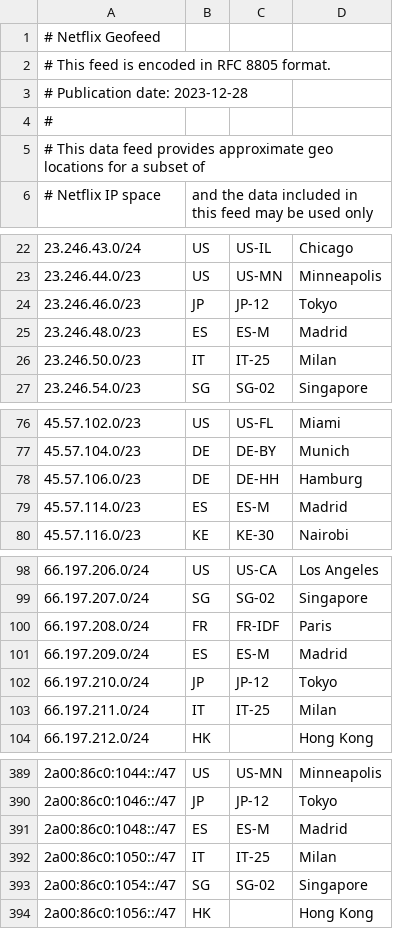
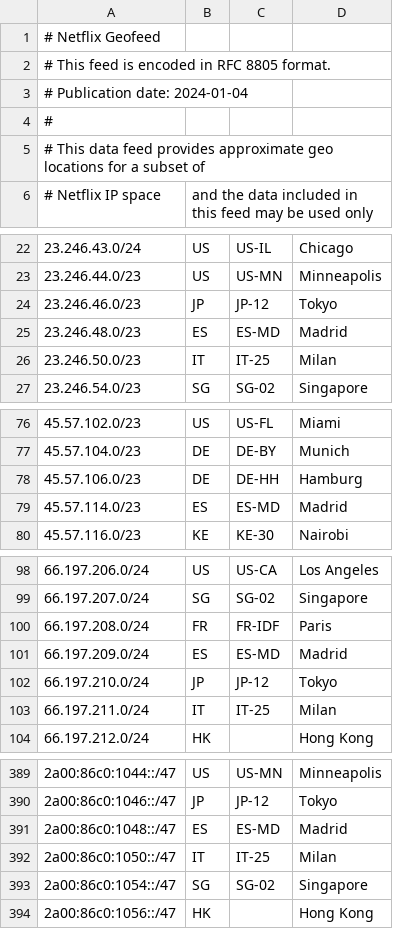
Before and after one commit to Netflix/nflx-geofeed, a CSV file: geofeed.csv, drawn as a sheet; only a part is shown, gaps mark what is left out; the diff covers the shown part only.

Commit message:
Updates for 2024-01-04

```diff
--- a/geofeed.csv
+++ b/geofeed.csv
@@ -2,3 +2,3 @@
 # This feed is encoded in RFC 8805 format.
-# Publication date: 2023-12-28
+# Publication date: 2024-01-04
 #
@@ -24,3 +24,3 @@
 23.246.46.0/23,JP,JP-12,Tokyo,
-23.246.48.0/23,ES,ES-M,Madrid,
+23.246.48.0/23,ES,ES-MD,Madrid,
 23.246.50.0/23,IT,IT-25,Milan,
@@ -78,3 +78,3 @@
 45.57.106.0/23,DE,DE-HH,Hamburg,
-45.57.114.0/23,ES,ES-M,Madrid,
+45.57.114.0/23,ES,ES-MD,Madrid,
 45.57.116.0/23,KE,KE-30,Nairobi,
@@ -100,3 +100,3 @@
 66.197.208.0/24,FR,FR-IDF,Paris,
-66.197.209.0/24,ES,ES-M,Madrid,
+66.197.209.0/24,ES,ES-MD,Madrid,
 66.197.210.0/24,JP,JP-12,Tokyo,
@@ -390,3 +390,3 @@
 2a00:86c0:1046::/47,JP,JP-12,Tokyo,
-2a00:86c0:1048::/47,ES,ES-M,Madrid,
+2a00:86c0:1048::/47,ES,ES-MD,Madrid,
 2a00:86c0:1050::/47,IT,IT-25,Milan,
```
Also changed, not shown: 2 edited cells elsewhere in this file.
